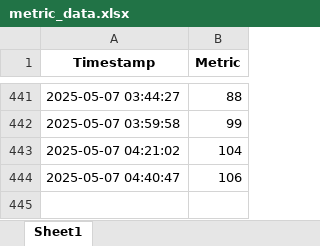
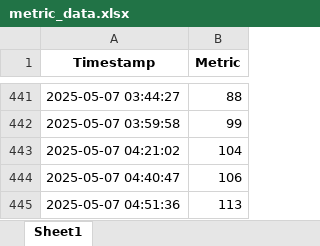
Before and after one commit to Kubrickian/paradise-scraper, an Excel workbook: metric_data.xlsx, sheet Sheet1, drawn as a sheet; only a part is shown, gaps mark what is left out; values as stored, in another font and other column widths than the file's, no borders; the diff names each change by its address in the sheet, - before the commit and + after, or states it on an @@ line.

```diff
--- a/metric_data.xlsx (sheet Sheet1)
+++ b/metric_data.xlsx (sheet Sheet1)
+row 445: 2025-05-07 04:51:36 | 113
```
Also changed, not shown: 2 other files.
